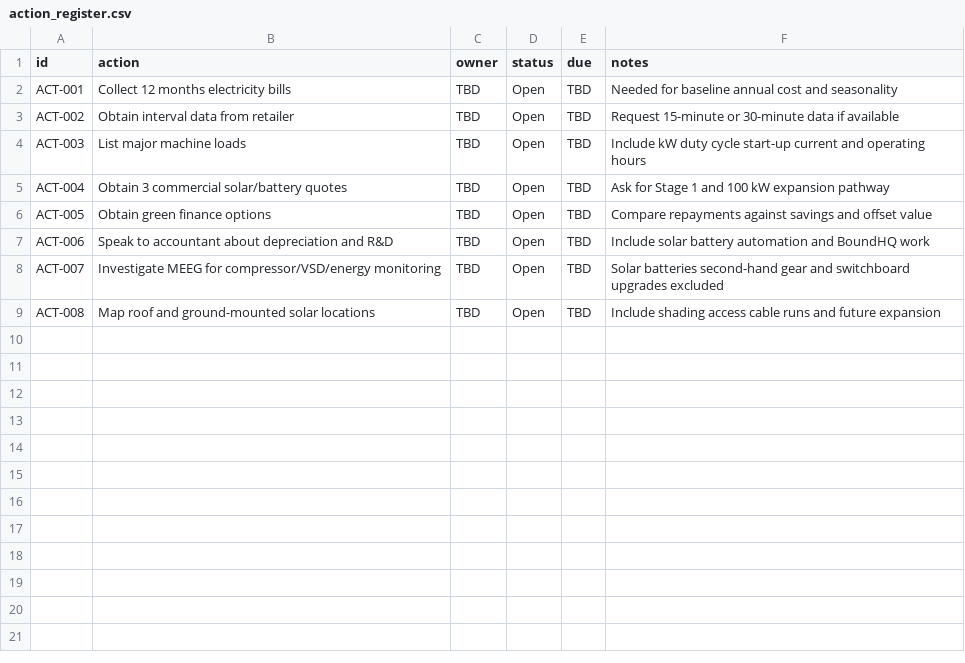
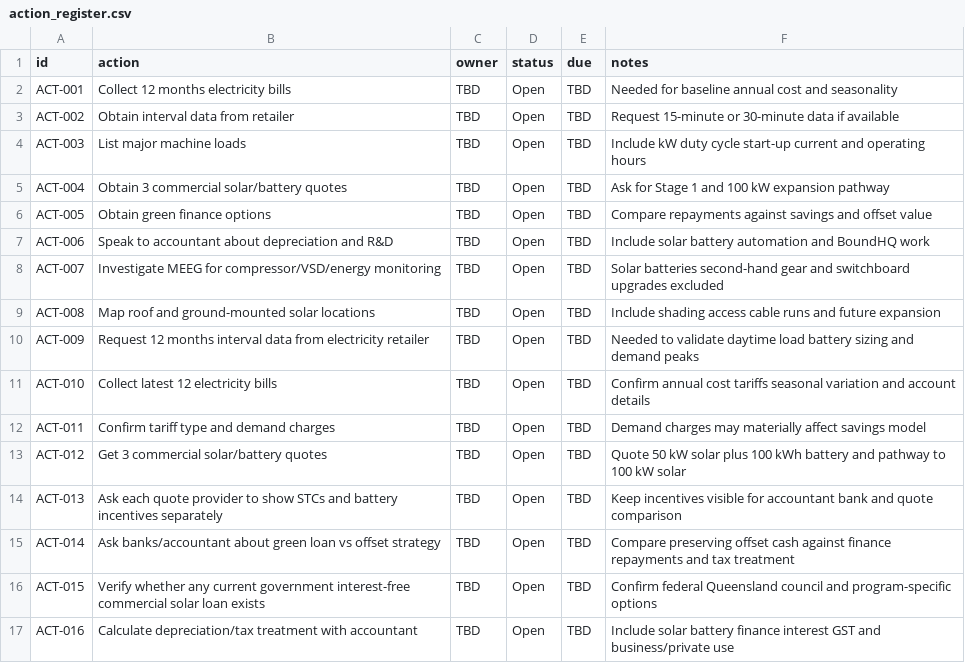
Before and after one commit to cabinetHQ/Eudlo-Road-Masterplan, a CSV file: data/action_register.csv, drawn as a sheet; the diff names each change by its address in the sheet, - before the commit and + after, or states it on an @@ line.

Commit message:
Upgrade Stage 1 solar business case

```diff
--- a/data/action_register.csv
+++ b/data/action_register.csv
+row 10: ACT-009 | Request 12 months interval data from electricity retailer | TBD | Open | TBD | Needed to validate daytime load battery sizing and demand peaks
+row 11: ACT-010 | Collect latest 12 electricity bills | TBD | Open | TBD | Confirm annual cost tariffs seasonal variation and account details
+row 12: ACT-011 | Confirm tariff type and demand charges | TBD | Open | TBD | Demand charges may materially affect savings model
+row 13: ACT-012 | Get 3 commercial solar/battery quotes | TBD | Open | TBD | Quote 50 kW solar plus 100 kWh battery and pathway to 100 kW solar
+row 14: ACT-013 | Ask each quote provider to show STCs and battery incentives separately | TBD | Open | TBD | Keep incentives visible for accountant bank and quote comparison
+row 15: ACT-014 | Ask banks/accountant about green loan vs offset strategy | TBD | Open | TBD | Compare preserving offset cash against finance repayments and tax treatment
+row 16: ACT-015 | Verify whether any current government interest-free commercial solar loan exists | TBD | Open | TBD | Confirm federal Queensland council and program-specific options
+row 17: ACT-016 | Calculate depreciation/tax treatment with accountant | TBD | Open | TBD | Include solar battery finance interest GST and business/private use
```
Also changed, not shown: 10 other files.
